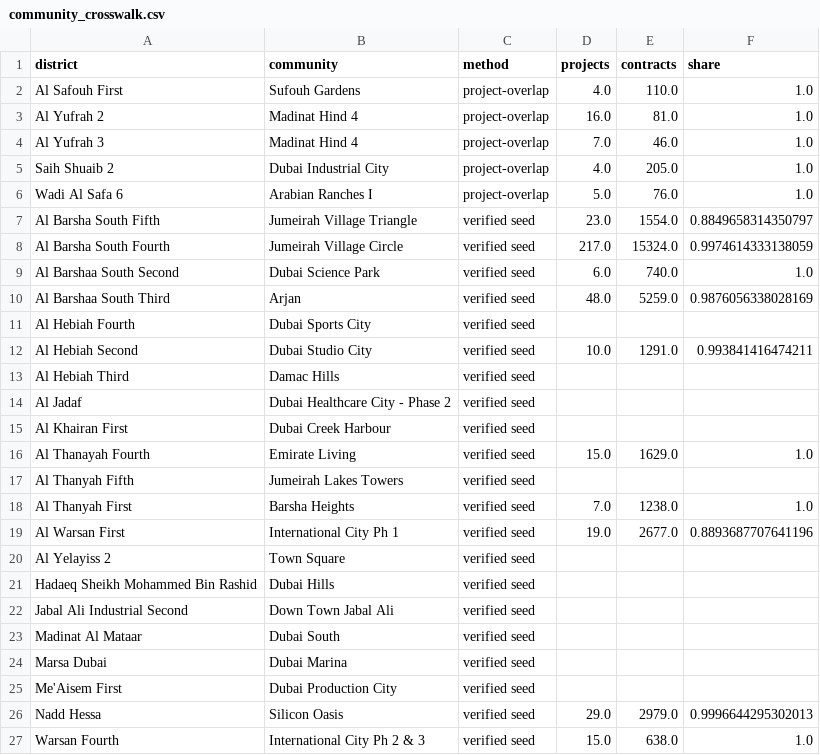
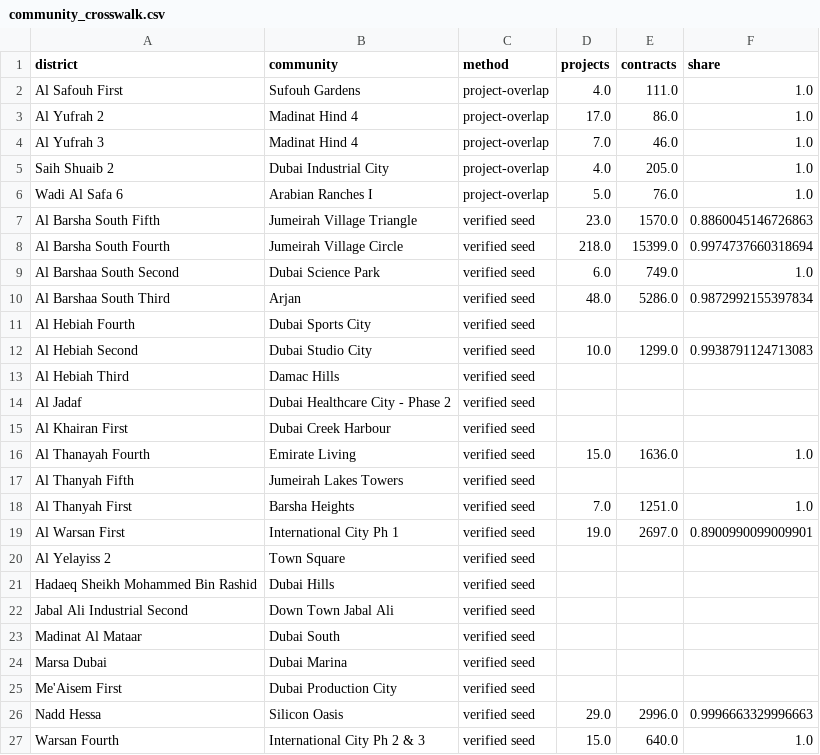
Before and after one commit to sarusarvesh993-cyber/dubai-property-decision-engine, a CSV file: data/marts/community_crosswalk.csv, drawn as a sheet.

```diff
--- a/data/marts/community_crosswalk.csv
+++ b/data/marts/community_crosswalk.csv
@@ -1,4 +1,4 @@
 district,community,method,projects,contracts,share
-Al Safouh First,Sufouh Gardens,project-overlap,4.0,110.0,1.0
-Al Yufrah 2,Madinat Hind 4,project-overlap,16.0,81.0,1.0
+Al Safouh First,Sufouh Gardens,project-overlap,4.0,111.0,1.0
+Al Yufrah 2,Madinat Hind 4,project-overlap,17.0,86.0,1.0
 Al Yufrah 3,Madinat Hind 4,project-overlap,7.0,46.0,1.0
@@ -6,8 +6,8 @@ Saih Shuaib 2,Dubai Industrial City,project-overlap,4.0,205.0,1.0
 Wadi Al Safa 6,Arabian Ranches I,project-overlap,5.0,76.0,1.0
-Al Barsha South Fifth,Jumeirah Village Triangle,verified seed,23.0,1554.0,0.8849658314350797
-Al Barsha South Fourth,Jumeirah Village Circle,verified seed,217.0,15324.0,0.9974614333138059
-Al Barshaa South Second,Dubai Science Park,verified seed,6.0,740.0,1.0
-Al Barshaa South Third,Arjan,verified seed,48.0,5259.0,0.9876056338028169
+Al Barsha South Fifth,Jumeirah Village Triangle,verified seed,23.0,1570.0,0.8860045146726863
+Al Barsha South Fourth,Jumeirah Village Circle,verified seed,218.0,15399.0,0.9974737660318694
+Al Barshaa South Second,Dubai Science Park,verified seed,6.0,749.0,1.0
+Al Barshaa South Third,Arjan,verified seed,48.0,5286.0,0.9872992155397834
 Al Hebiah Fourth,Dubai Sports City,verified seed,,,
-Al Hebiah Second,Dubai Studio City,verified seed,10.0,1291.0,0.993841416474211
+Al Hebiah Second,Dubai Studio City,verified seed,10.0,1299.0,0.9938791124713083
 Al Hebiah Third,Damac Hills,verified seed,,,
@@ -15,6 +15,6 @@ Al Jadaf,Dubai Healthcare City - Phase 2,verified seed,,,
 Al Khairan First,Dubai Creek Harbour,verified seed,,,
-Al Thanayah Fourth,Emirate Living,verified seed,15.0,1629.0,1.0
+Al Thanayah Fourth,Emirate Living,verified seed,15.0,1636.0,1.0
 Al Thanyah Fifth,Jumeirah Lakes Towers,verified seed,,,
-Al Thanyah First,Barsha Heights,verified seed,7.0,1238.0,1.0
-Al Warsan First,International City Ph 1,verified seed,19.0,2677.0,0.8893687707641196
+Al Thanyah First,Barsha Heights,verified seed,7.0,1251.0,1.0
+Al Warsan First,International City Ph 1,verified seed,19.0,2697.0,0.8900990099009901
 Al Yelayiss 2,Town Square,verified seed,,,
@@ -25,3 +25,3 @@ Marsa Dubai,Dubai Marina,verified seed,,,
 Me'Aisem First,Dubai Production City,verified seed,,,
-Nadd Hessa,Silicon Oasis,verified seed,29.0,2979.0,0.9996644295302013
-Warsan Fourth,International City Ph 2 & 3,verified seed,15.0,638.0,1.0
+Nadd Hessa,Silicon Oasis,verified seed,29.0,2996.0,0.9996663329996663
+Warsan Fourth,International City Ph 2 & 3,verified seed,15.0,640.0,1.0
```
Also changed, not shown: 29 other files.
